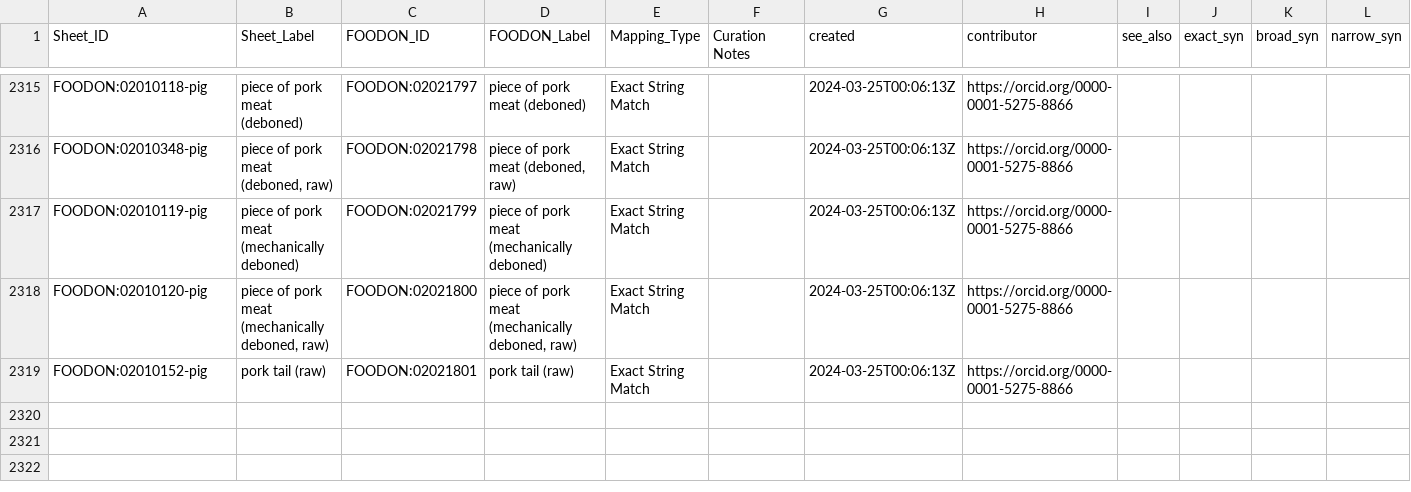
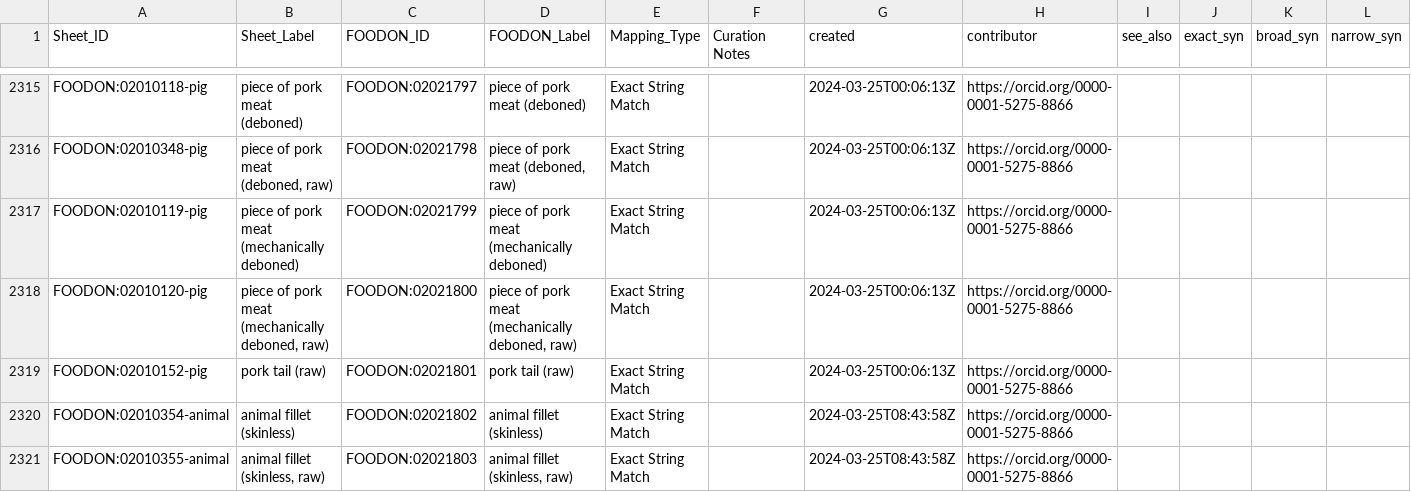
Before and after one commit to FoodOntology/foodon, a TSV file: src/ontology/imports/animal/resources/id_mapping_table.tsv, drawn as a sheet; only a part is shown, gaps mark what is left out; rows hold the shown columns only; the diff names each change by its address in the sheet, - before the commit and + after, or states it on an @@ line.

Commit message:
animal parts fix of duplicate ids
on animal fillet (skinless)
and animal fillet (skinless, raw)

```diff
--- a/src/ontology/imports/animal/resources/id_mapping_table.tsv
+++ b/src/ontology/imports/animal/resources/id_mapping_table.tsv
+row 2320: FOODON:02010354-animal | animal fillet (skinless) | FOODON:02021802 | animal fillet (skinless) | Exact String Match |  | 2024-03-25T08:43:58Z | https://orcid.org/0000-0001-5275-8866
+row 2321: FOODON:02010355-animal | animal fillet (skinless, raw) | FOODON:02021803 | animal fillet (skinless, raw) | Exact String Match |  | 2024-03-25T08:43:58Z | https://orcid.org/0000-0001-5275-8866
```
Also changed, not shown: 2 other files.
